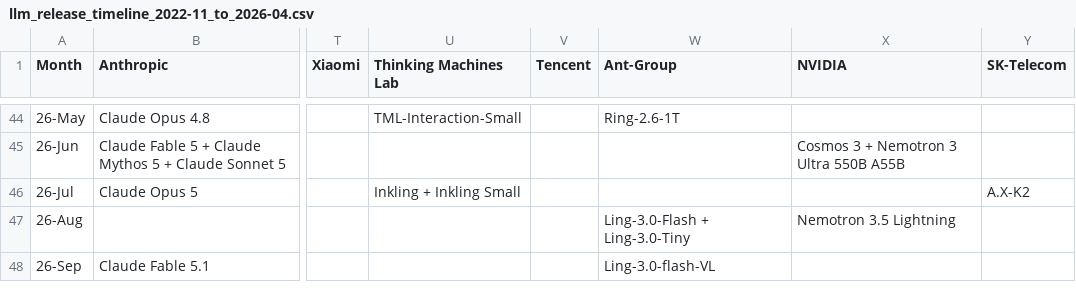
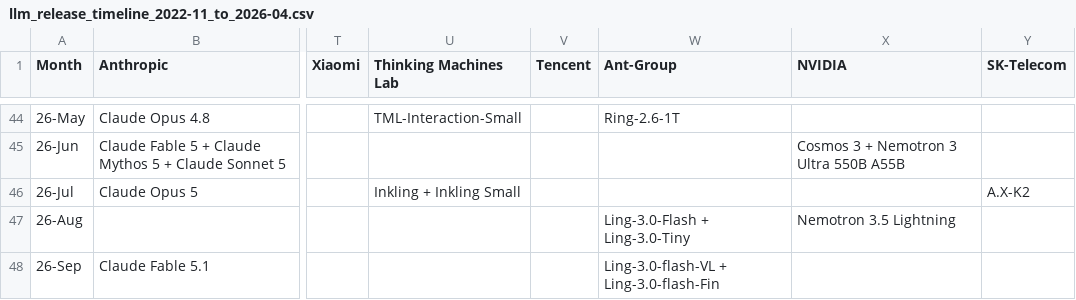
Before and after one commit to Physics-Lee/Monthly_Table_of_LLM_Releasing, a CSV file: llm_release_timeline_2022-11_to_2026-04.csv, drawn as a sheet; only a part is shown, gaps mark what is left out; the diff names each change by its address in the sheet, - before the commit and + after, or states it on an @@ line.

```diff
--- a/llm_release_timeline_2022-11_to_2026-04.csv
+++ b/llm_release_timeline_2022-11_to_2026-04.csv
-W48 (Ant-Group): Ling-3.0-flash-VL
+W48 (Ant-Group): Ling-3.0-flash-VL + Ling-3.0-flash-Fin
```
Also changed, not shown: 3 other files.
